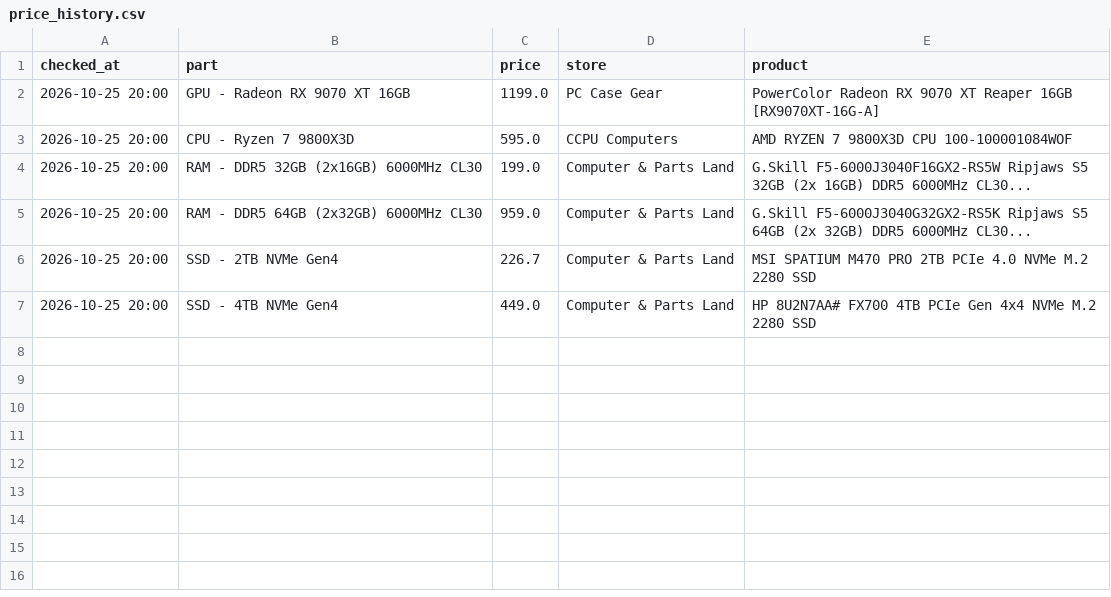
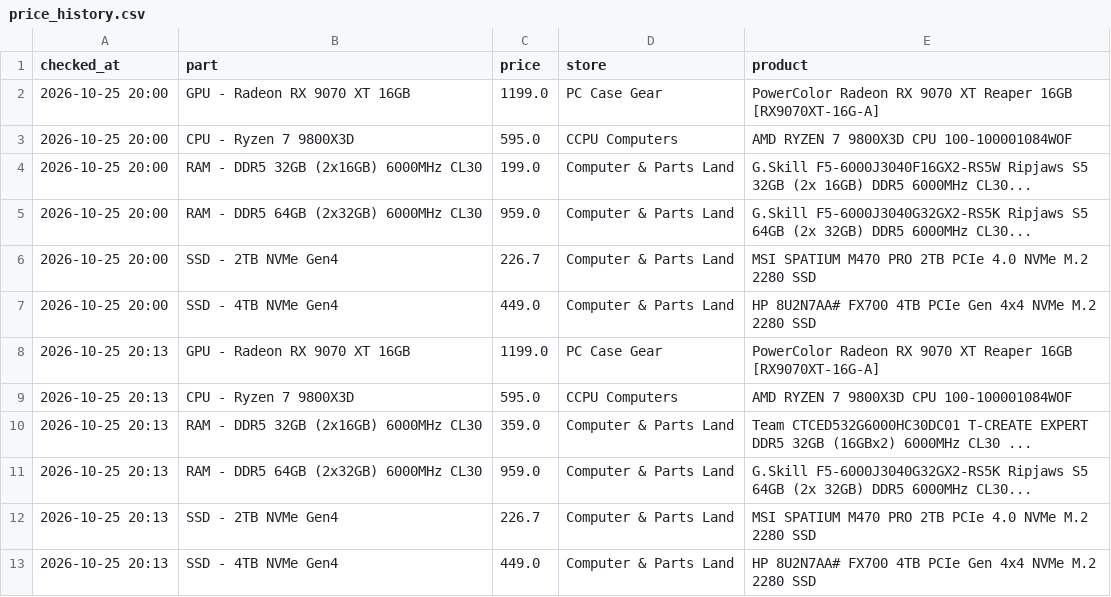
Before and after one commit to rickybischoff1994/pc-deal-tracker, a CSV file: price_history.csv, drawn as a sheet; the diff names each change by its address in the sheet, - before the commit and + after, or states it on an @@ line.

```diff
--- a/price_history.csv
+++ b/price_history.csv
+row 8: 2026-10-25 20:13 | GPU - Radeon RX 9070 XT 16GB | 1199.0 | PC Case Gear | PowerColor Radeon RX 9070 XT Reaper 16GB [RX9070XT-16G-A]
+row 9: 2026-10-25 20:13 | CPU - Ryzen 7 9800X3D | 595.0 | CCPU Computers | AMD RYZEN 7 9800X3D CPU 100-100001084WOF
+row 10: 2026-10-25 20:13 | RAM - DDR5 32GB (2x16GB) 6000MHz CL30 | 359.0 | Computer & Parts Land | Team CTCED532G6000HC30DC01 T-CREATE EXPERT DDR5 32GB (16GBx2) 6000MHz CL30 ...
+row 11: 2026-10-25 20:13 | RAM - DDR5 64GB (2x32GB) 6000MHz CL30 | 959.0 | Computer & Parts Land | G.Skill F5-6000J3040G32GX2-RS5K Ripjaws S5 64GB (2x 32GB) DDR5 6000MHz CL30...
+row 12: 2026-10-25 20:13 | SSD - 2TB NVMe Gen4 | 226.7 | Computer & Parts Land | MSI SPATIUM M470 PRO 2TB PCIe 4.0 NVMe M.2 2280 SSD
+row 13: 2026-10-25 20:13 | SSD - 4TB NVMe Gen4 | 449.0 | Computer & Parts Land | HP 8U2N7AA# FX700 4TB PCIe Gen 4x4 NVMe M.2 2280 SSD
```
Also changed, not shown: 1 other file.
